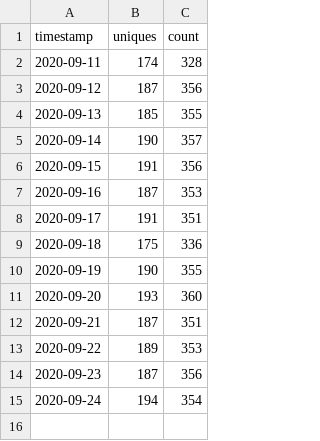
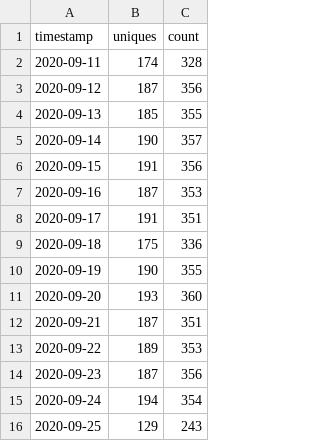
Before and after one commit to scornejob/insights_trough_api, a CSV file: output/clones.csv, drawn as a sheet.

```diff
--- a/output/clones.csv
+++ b/output/clones.csv
@@ -15 +15,2 @@ timestamp,uniques,count
 2020-09-24,194,354
+2020-09-25,129,243
```
Also changed, not shown: 2 other files.
